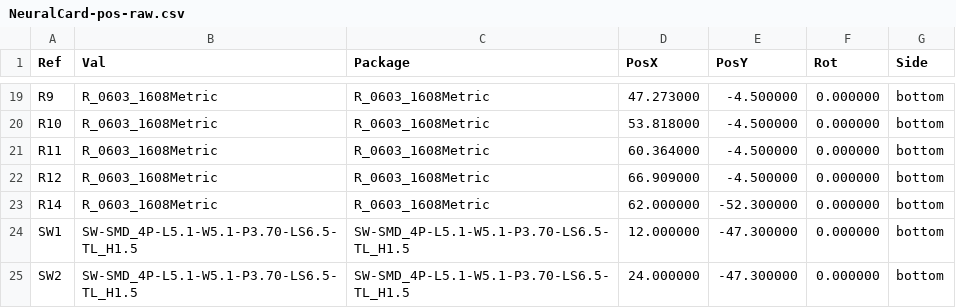
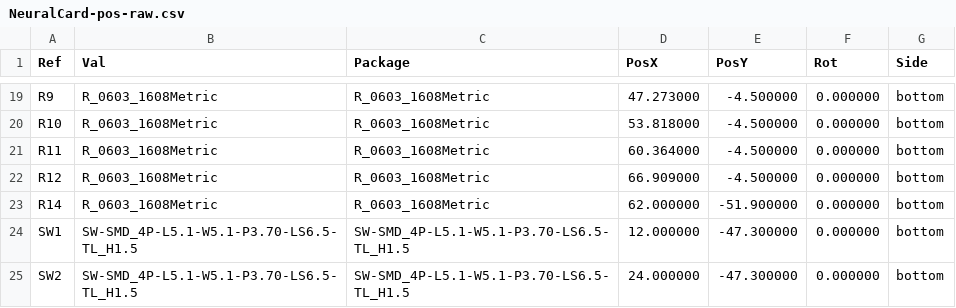
Before and after one commit to Brillar0101/NeuralCard, a CSV file: fab/NeuralCard-pos-raw.csv, drawn as a sheet; only a part is shown, gaps mark what is left out.

```diff
--- a/fab/NeuralCard-pos-raw.csv
+++ b/fab/NeuralCard-pos-raw.csv
@@ -22,3 +22,3 @@ Ref,Val,Package,PosX,PosY,Rot,Side
 "R12","R_0603_1608Metric","R_0603_1608Metric",66.909000,-4.500000,0.000000,bottom
-"R14","R_0603_1608Metric","R_0603_1608Metric",62.000000,-52.300000,0.000000,bottom
+"R14","R_0603_1608Metric","R_0603_1608Metric",62.000000,-51.900000,0.000000,bottom
 "SW1","SW-SMD_4P-L5.1-W5.1-P3.70-LS6.5-TL_H1.5","SW-SMD_4P-L5.1-W5.1-P3.70-LS6.5-TL_H1.5",12.000000,-47.300000,0.000000,bottom
```
Also changed, not shown: fab/NeuralCard-cpl.csv, 17 other files.
